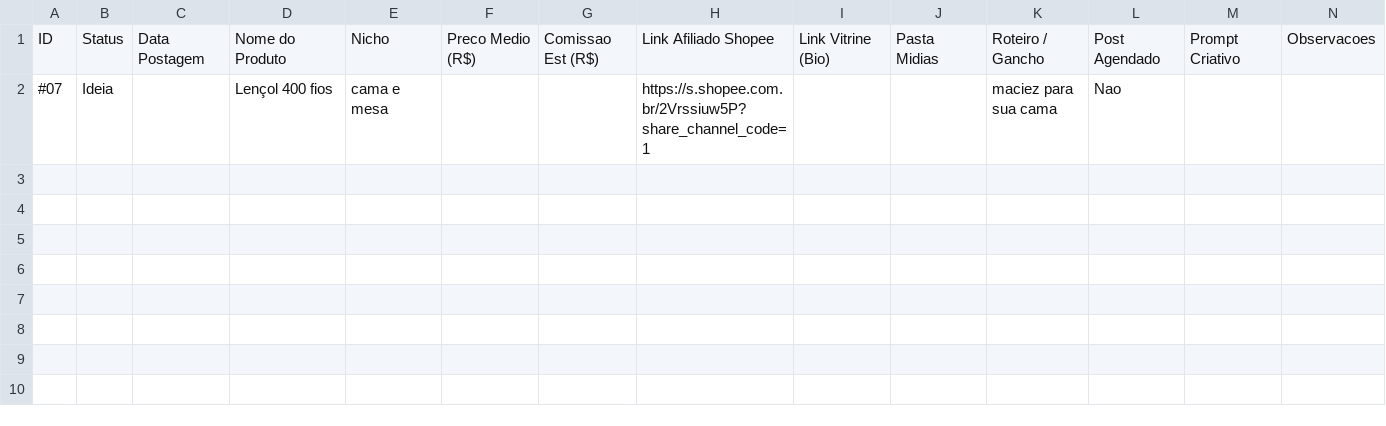
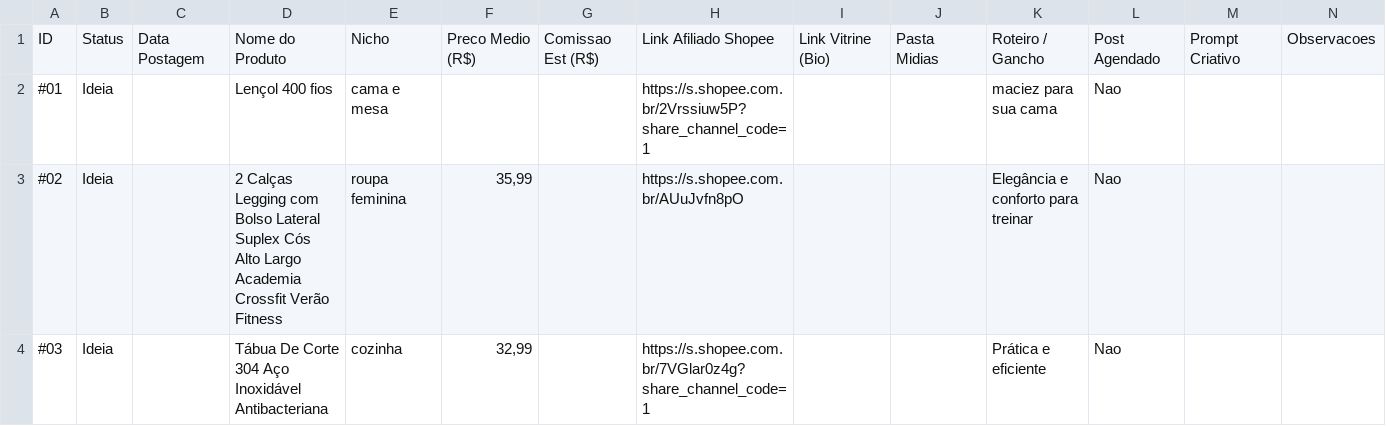
Before and after one commit to heltonhb/fabrica-achadinhos, a CSV file: achados.csv, drawn as a sheet; only a part is shown; rows hold the shown columns only; the diff names each change by its address in the sheet, - before the commit and + after, or states it on an @@ line.

Commit message:
feat(pipeline): robustez na extração shopee, suporte a ganchos estruturados e novos testes

```diff
--- a/achados.csv
+++ b/achados.csv
-A2: #07
+A2: #01
+row 3: #02 | Ideia |  | 2 Calças Legging com Bolso Lateral Suplex Cós Alto Largo Academia Crossfit Verão Fitness | roupa feminina | 35,99 |  | https://s.shopee.com.br/AUuJvfn8pO |  |  | Elegância e conforto para treinar | Nao
+row 4: #03 | Ideia |  | Tábua De Corte 304 Aço Inoxidável Antibacteriana | cozinha | 32,99 |  | https://s.shopee.com.br/7VGlar0z4g?share_channel_code=1 |  |  | Prática e eficiente | Nao
```
Also changed, not shown: 7 other files.
